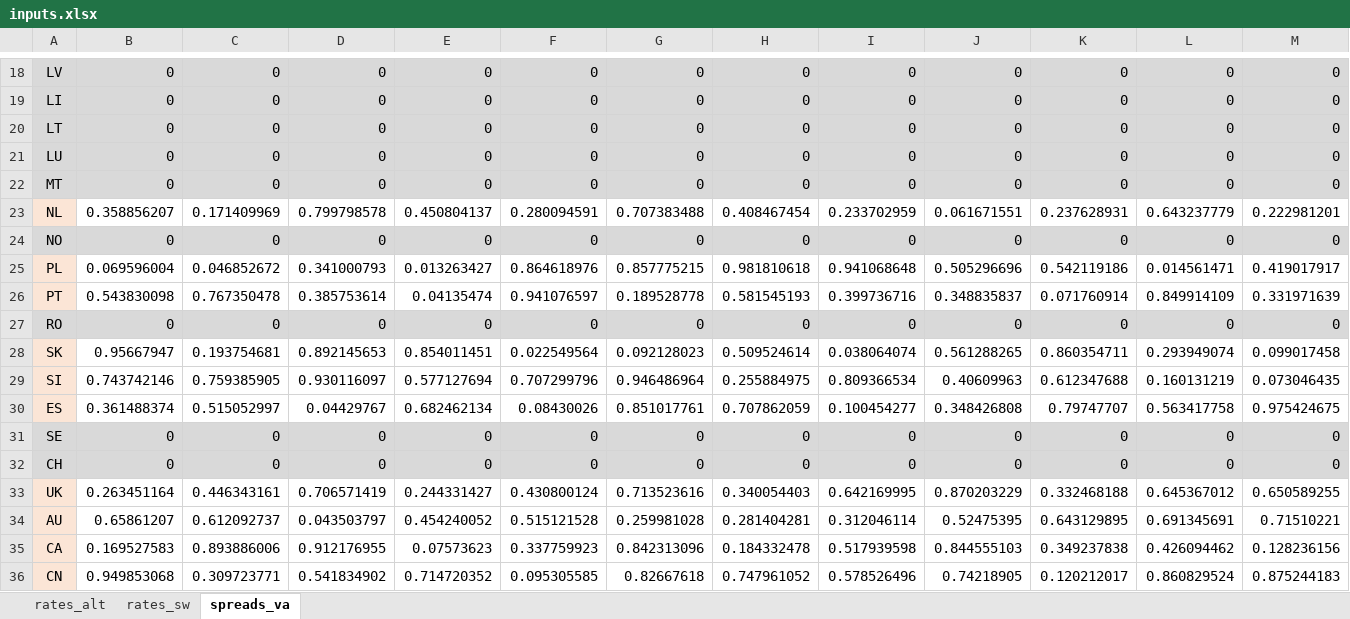
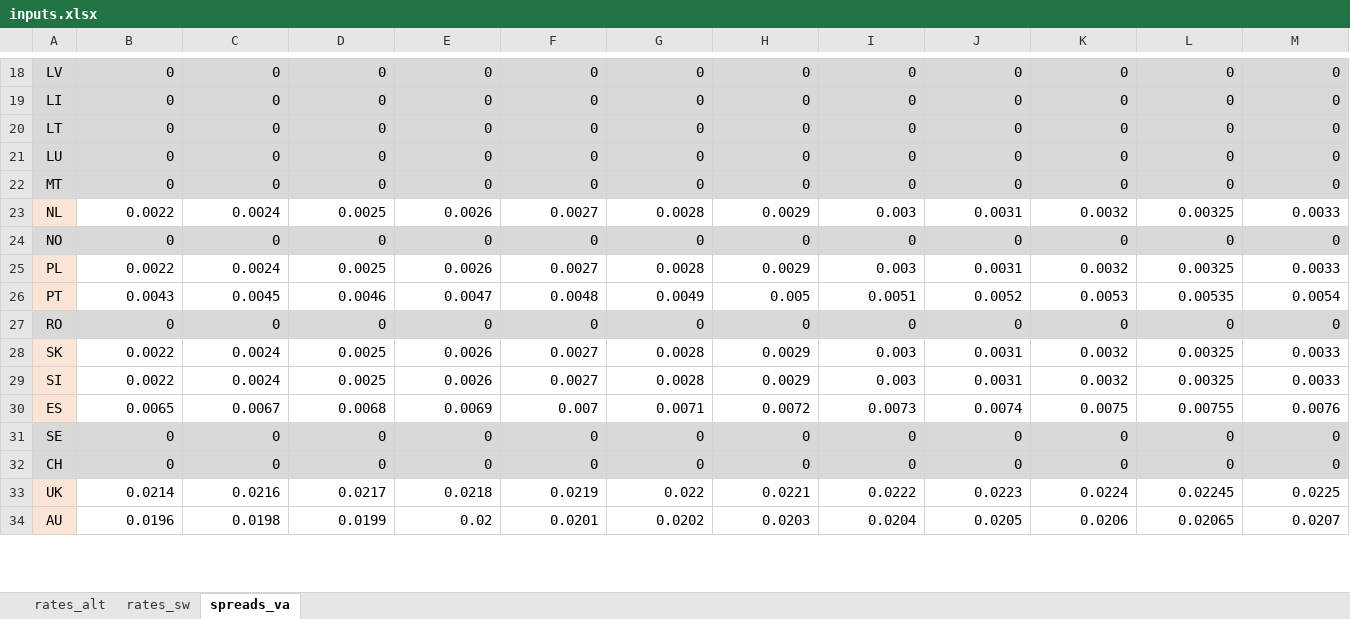
Before and after one commit to tim-herpich/SIIReview, an Excel workbook: inputs.xlsx, sheet spreads_va, drawn as a sheet; only a part is shown, gaps mark what is left out; values as stored, in another font and other column widths than the file's, no borders; removed rows and columns are numbered as before the commit, all else as after; rows hold the shown columns only; the diff covers the shown part only; the diff names each change by its address in the sheet, - before the commit and + after, or states it on an @@ line.

Commit message:
SII Review Tool: Adding input data (spreads).

```diff
--- a/inputs.xlsx (sheet spreads_va)
+++ b/inputs.xlsx (sheet spreads_va)
-row 23: NL | 0.358856207 | 0.171409969 | 0.799798578 | 0.450804137 | 0.280094591 | 0.707383488 | 0.408467454 | 0.233702959 | 0.061671551 | 0.237628931 | 0.643237779 | 0.222981201
+row 23: NL | 0.0022 | 0.0024 | 0.0025 | 0.0026 | 0.0027 | 0.0028 | 0.0029 | 0.003 | 0.0031 | 0.0032 | 0.00325 | 0.0033
-row 25: PL | 0.069596004 | 0.046852672 | 0.341000793 | 0.013263427 | 0.864618976 | 0.857775215 | 0.981810618 | 0.941068648 | 0.505296696 | 0.542119186 | 0.014561471 | 0.419017917
-row 26: PT | 0.543830098 | 0.767350478 | 0.385753614 | 0.04135474 | 0.941076597 | 0.189528778 | 0.581545193 | 0.399736716 | 0.348835837 | 0.071760914 | 0.849914109 | 0.331971639
+row 25: PL | 0.0022 | 0.0024 | 0.0025 | 0.0026 | 0.0027 | 0.0028 | 0.0029 | 0.003 | 0.0031 | 0.0032 | 0.00325 | 0.0033
+row 26: PT | 0.0043 | 0.0045 | 0.0046 | 0.0047 | 0.0048 | 0.0049 | 0.005 | 0.0051 | 0.0052 | 0.0053 | 0.00535 | 0.0054
-row 28: SK | 0.95667947 | 0.193754681 | 0.892145653 | 0.854011451 | 0.022549564 | 0.092128023 | 0.509524614 | 0.038064074 | 0.561288265 | 0.860354711 | 0.293949074 | 0.099017458
-row 29: SI | 0.743742146 | 0.759385905 | 0.930116097 | 0.577127694 | 0.707299796 | 0.946486964 | 0.255884975 | 0.809366534 | 0.40609963 | 0.612347688 | 0.160131219 | 0.073046435
-row 30: ES | 0.361488374 | 0.515052997 | 0.04429767 | 0.682462134 | 0.08430026 | 0.851017761 | 0.707862059 | 0.100454277 | 0.348426808 | 0.79747707 | 0.563417758 | 0.975424675
+row 28: SK | 0.0022 | 0.0024 | 0.0025 | 0.0026 | 0.0027 | 0.0028 | 0.0029 | 0.003 | 0.0031 | 0.0032 | 0.00325 | 0.0033
+row 29: SI | 0.0022 | 0.0024 | 0.0025 | 0.0026 | 0.0027 | 0.0028 | 0.0029 | 0.003 | 0.0031 | 0.0032 | 0.00325 | 0.0033
+row 30: ES | 0.0065 | 0.0067 | 0.0068 | 0.0069 | 0.007 | 0.0071 | 0.0072 | 0.0073 | 0.0074 | 0.0075 | 0.00755 | 0.0076
-row 33: UK | 0.263451164 | 0.446343161 | 0.706571419 | 0.244331427 | 0.430800124 | 0.713523616 | 0.340054403 | 0.642169995 | 0.870203229 | 0.332468188 | 0.645367012 | 0.650589255
-row 34: AU | 0.65861207 | 0.612092737 | 0.043503797 | 0.454240052 | 0.515121528 | 0.259981028 | 0.281404281 | 0.312046114 | 0.52475395 | 0.643129895 | 0.691345691 | 0.71510221
-row 35: CA | 0.169527583 | 0.893886006 | 0.912176955 | 0.07573623 | 0.337759923 | 0.842313096 | 0.184332478 | 0.517939598 | 0.844555103 | 0.349237838 | 0.426094462 | 0.128236156
-row 36: CN | 0.949853068 | 0.309723771 | 0.541834902 | 0.714720352 | 0.095305585 | 0.82667618 | 0.747961052 | 0.578526496 | 0.74218905 | 0.120212017 | 0.860829524 | 0.875244183
+row 33: UK | 0.0214 | 0.0216 | 0.0217 | 0.0218 | 0.0219 | 0.022 | 0.0221 | 0.0222 | 0.0223 | 0.0224 | 0.02245 | 0.0225
+row 34: AU | 0.0196 | 0.0198 | 0.0199 | 0.02 | 0.0201 | 0.0202 | 0.0203 | 0.0204 | 0.0205 | 0.0206 | 0.02065 | 0.0207
```
Also changed, not shown: 25 added rows and 23 removed rows elsewhere in this sheet, 3 other files.
